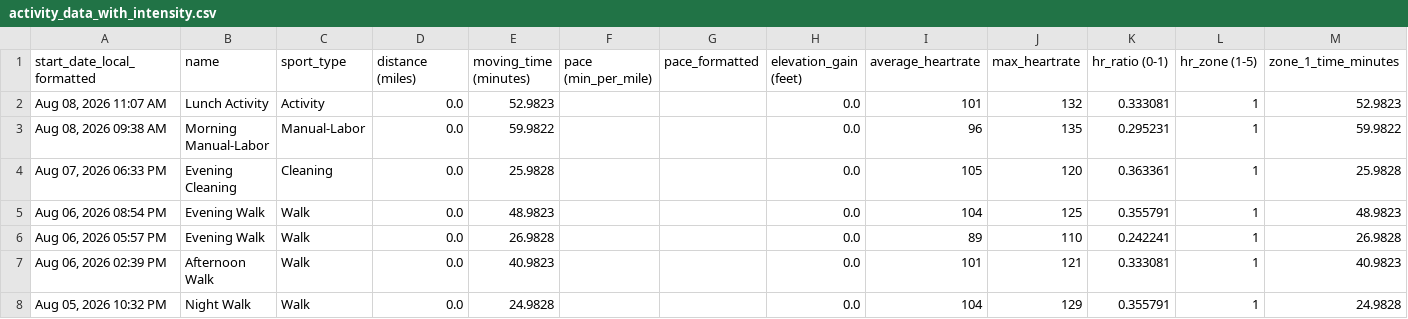
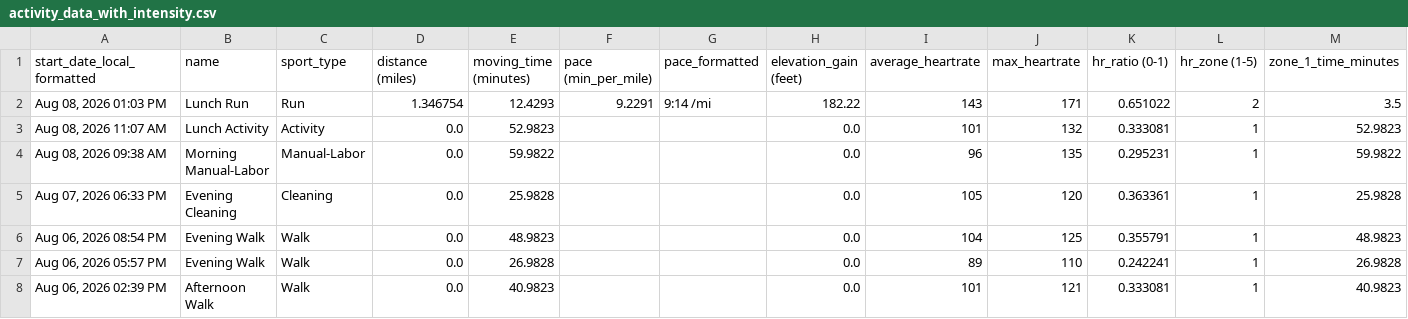
Before and after one commit to adbrigs/strava-training-dashboard, a CSV file: web/public/data/activity_data_with_intensity.csv, drawn as a sheet; only a part is shown; the shorter side is filled out with more unchanged rows; rows hold the shown columns only; the diff names each change by its address in the sheet, - before the commit and + after, or states it on an @@ line.

```diff
--- a/web/public/data/activity_data_with_intensity.csv
+++ b/web/public/data/activity_data_with_intensity.csv
+row 2: Aug 08, 2026 01:03 PM | Lunch Run | Run | 1.346754 | 12.4293 | 9.2291 | 9:14 /mi | 182.22 | 143 | 171 | 0.651022 | 2 | 3.5
```
Also changed, not shown: web/public/data/activity_supplement.csv, web/public/data/hr_summaries.csv, 2 other files.
